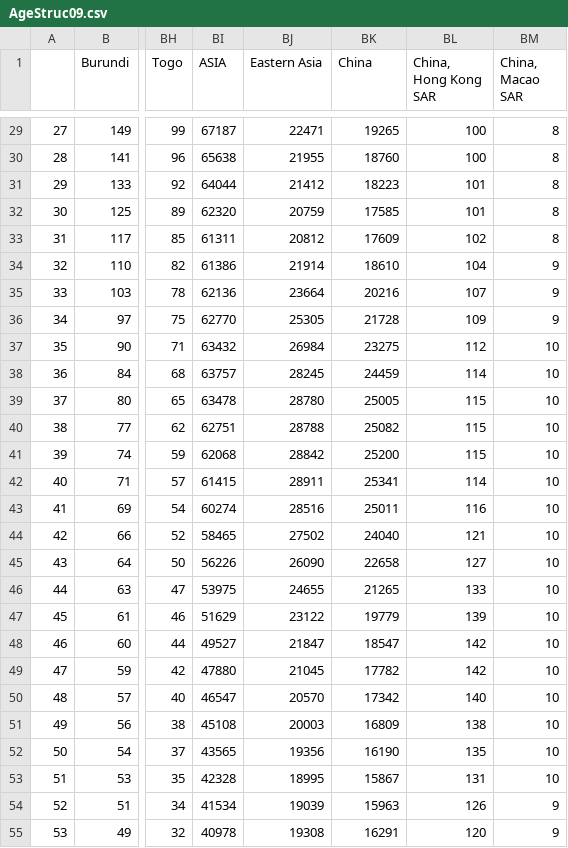
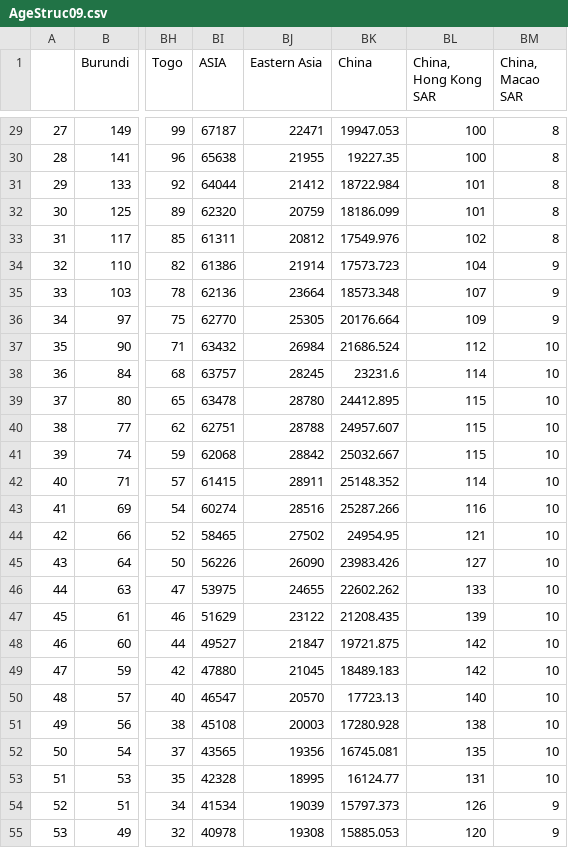
Before and after one commit to Gwenbo/Vaccine_china, a CSV file: Data/AgeStruc09.csv, drawn as a sheet; only a part is shown, gaps mark what is left out; the diff covers the shown part only; the diff names each change by its address in the sheet, - before the commit and + after, or states it on an @@ line.

```diff
--- a/Data/AgeStruc09.csv
+++ b/Data/AgeStruc09.csv
-BK29 (China): 19265
+BK29 (China): 19947.053
-BK30 (China): 18760
+BK30 (China): 19227.35
-BK31 (China): 18223
+BK31 (China): 18722.984
-BK32 (China): 17585
+BK32 (China): 18186.099
-BK33 (China): 17609
+BK33 (China): 17549.976
-BK34 (China): 18610
+BK34 (China): 17573.723
-BK35 (China): 20216
+BK35 (China): 18573.348
-BK36 (China): 21728
+BK36 (China): 20176.664
-BK37 (China): 23275
+BK37 (China): 21686.524
-BK38 (China): 24459
+BK38 (China): 23231.6
-BK39 (China): 25005
+BK39 (China): 24412.895
-BK40 (China): 25082
+BK40 (China): 24957.607
-BK41 (China): 25200
+BK41 (China): 25032.667
-BK42 (China): 25341
+BK42 (China): 25148.352
-BK43 (China): 25011
+BK43 (China): 25287.266
-BK44 (China): 24040
+BK44 (China): 24954.95
-BK45 (China): 22658
+BK45 (China): 23983.426
-BK46 (China): 21265
+BK46 (China): 22602.262
-BK47 (China): 19779
+BK47 (China): 21208.435
-BK48 (China): 18547
+BK48 (China): 19721.875
-BK49 (China): 17782
+BK49 (China): 18489.183
-BK50 (China): 17342
+BK50 (China): 17723.13
-BK51 (China): 16809
+BK51 (China): 17280.928
-BK52 (China): 16190
+BK52 (China): 16745.081
-BK53 (China): 15867
+BK53 (China): 16124.77
-BK54 (China): 15963
+BK54 (China): 15797.373
-BK55 (China): 16291
+BK55 (China): 15885.053
```
Also changed, not shown: 74 edited cells elsewhere in this file, Data/Births.csv, Data/PSize(0950).csv, 3 other files.
